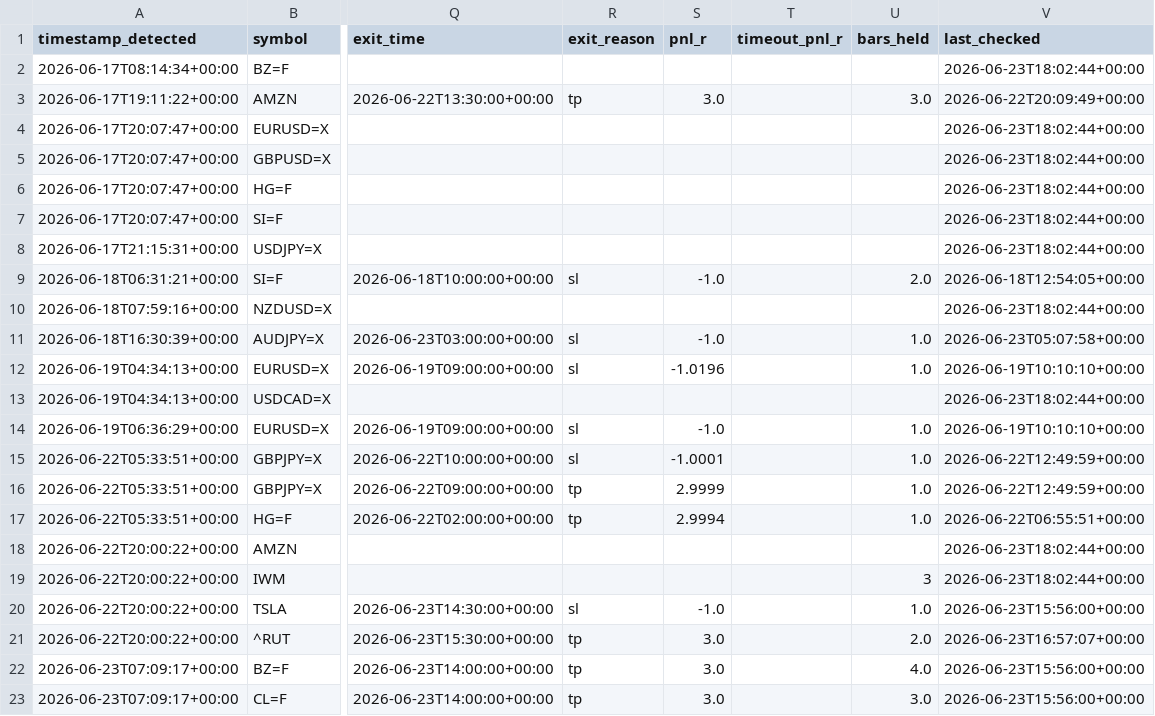
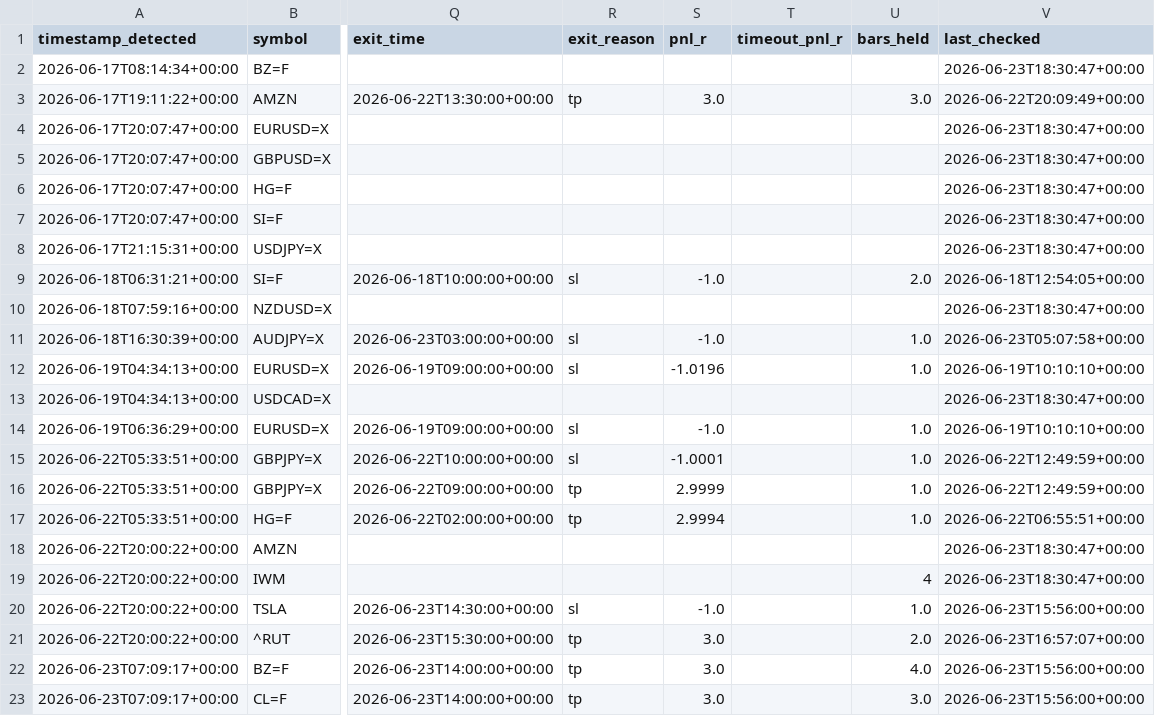
Before and after one commit to anabil-muthmercapital/S-D-learning, a CSV file: data/forward_signals.csv, drawn as a sheet; only a part is shown, gaps mark what is left out; the diff covers the shown part only; the diff names each change by its address in the sheet, - before the commit and + after, or states it on an @@ line.

```diff
--- a/data/forward_signals.csv
+++ b/data/forward_signals.csv
-V2 (last_checked): 2026-06-23T18:02:44+00:00
+V2 (last_checked): 2026-06-23T18:30:47+00:00
-V4:V8 (last_checked): 2026-06-23T18:02:44+00:00
+V4:V8 (last_checked): 2026-06-23T18:30:47+00:00
-V10 (last_checked): 2026-06-23T18:02:44+00:00
+V10 (last_checked): 2026-06-23T18:30:47+00:00
-V13 (last_checked): 2026-06-23T18:02:44+00:00
+V13 (last_checked): 2026-06-23T18:30:47+00:00
-V18:V19 (last_checked): 2026-06-23T18:02:44+00:00
+V18:V19 (last_checked): 2026-06-23T18:30:47+00:00
-U19 (bars_held): 3
+U19 (bars_held): 4
```
Also changed, not shown: 8 edited cells elsewhere in this file.
